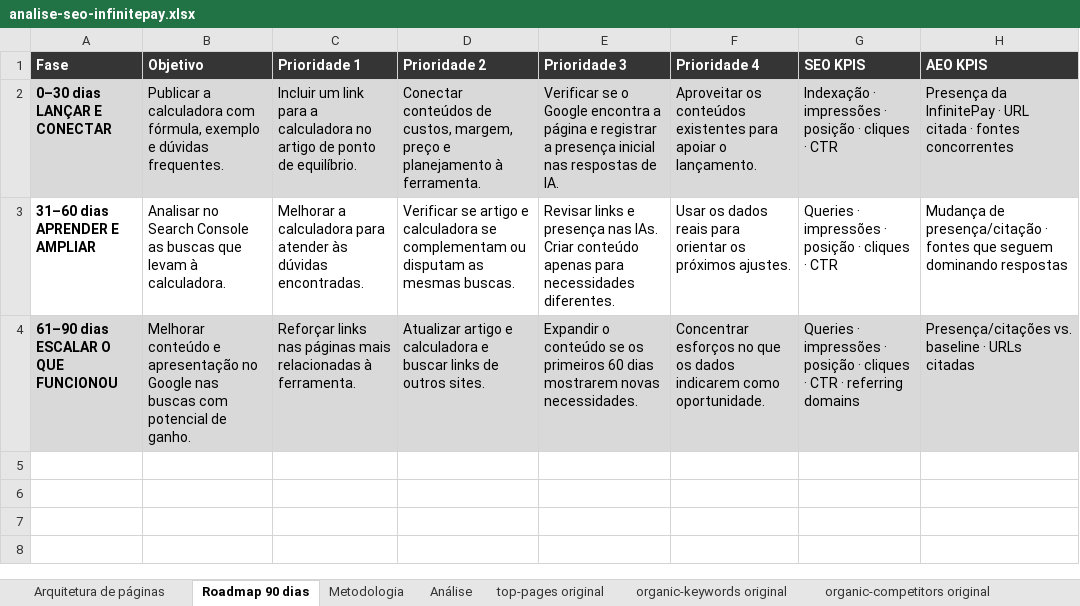
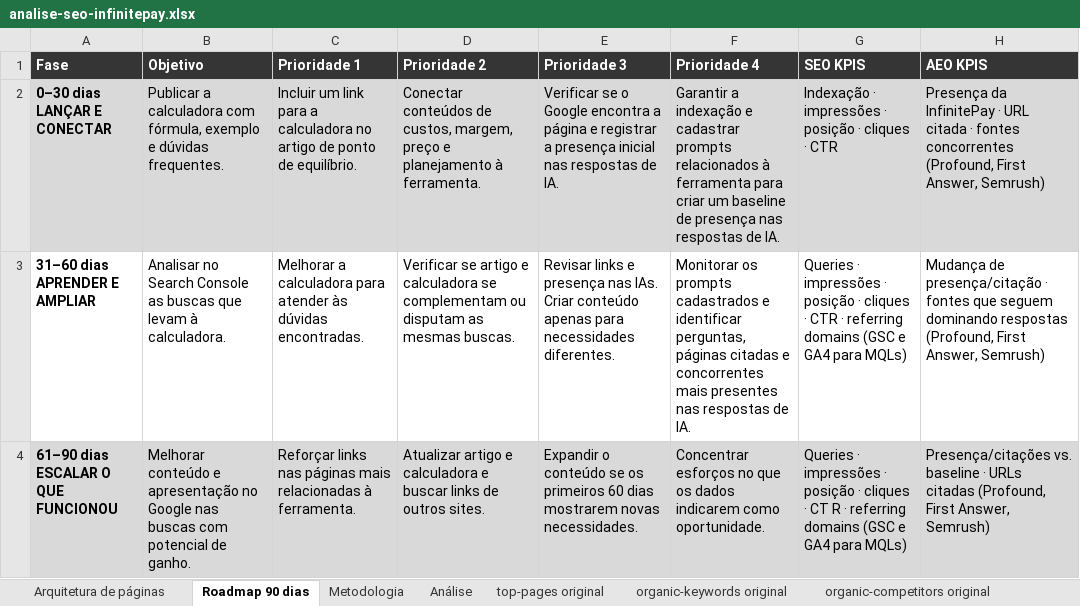
Before and after one commit to weslleypiresdasilva-glitch/calculadora-ponto-equilibrio-infinitepay, an Excel workbook: analise/analise-seo-infinitepay.xlsx, sheet Roadmap 90 dias, drawn as a sheet; values as stored, in another font and other column widths than the file's, no borders; the diff names each change by its address in the sheet, - before the commit and + after, or states it on an @@ line.

Commit message:
Atualiza roadmap SEO e AEO
Detalha o monitoramento de AEO por prompts e ajusta as prioridades e KPIs das fases de 0–30, 31–60 e 61–90 dias.

```diff
--- a/analise/analise-seo-infinitepay.xlsx (sheet Roadmap 90 dias)
+++ b/analise/analise-seo-infinitepay.xlsx (sheet Roadmap 90 dias)
-F2 (Prioridade 4): Aproveitar os conteúdos existentes para apoiar o lançamento.
+F2 (Prioridade 4): Garantir a indexação e cadastrar prompts relacionados à ferramenta para criar um baseline de presença nas respostas de IA.
-H2 (AEO KPIS): …fontes concorrentes
+H2 (AEO KPIS): …fontes concorrentes (Profound, First Answer, Semrush)
-F3 (Prioridade 4): Usar os dados reais para orientar os próximos ajustes.
+F3 (Prioridade 4): Monitorar os prompts cadastrados e identificar perguntas, páginas citadas e concorrentes mais presentes nas respostas de IA.
-G3 (SEO KPIS): …· CTR
+G3 (SEO KPIS): …· CTR · referring domains (GSC e GA4 para MQLs)
-H3 (AEO KPIS): …dominando respostas
+H3 (AEO KPIS): …dominando respostas (Profound, First Answer, Semrush)
-G4 (SEO KPIS): …cliques · CTR · referring domains
+G4 (SEO KPIS): …cliques · CT R · referring domains (GSC e GA4 para MQLs)
-H4 (AEO KPIS): …URLs citadas
+H4 (AEO KPIS): …URLs citadas (Profound, First Answer, Semrush)
```
